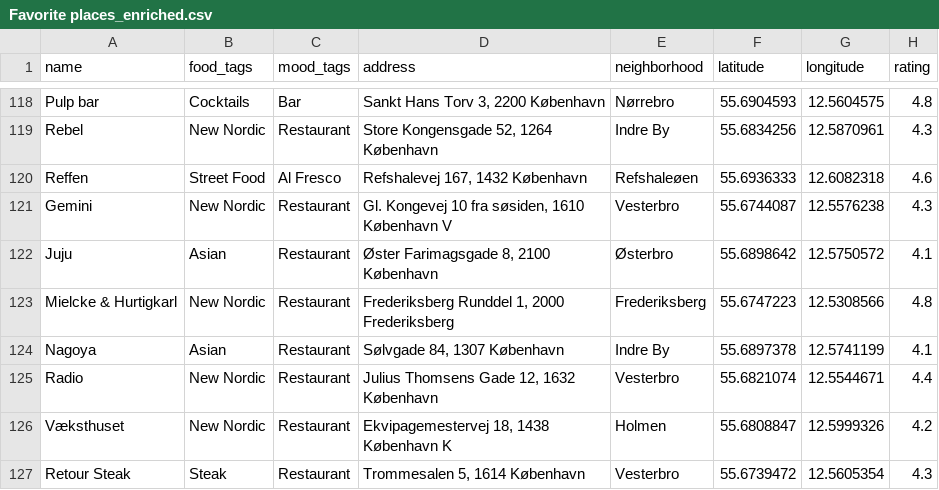
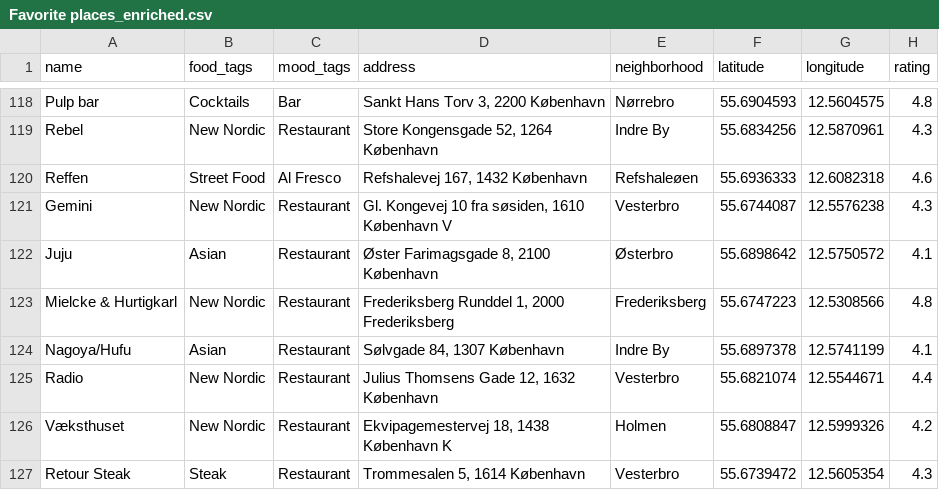
Before and after one commit to Hannazzzzz/cph-food-files-v0.1, a CSV file: Favorite places_enriched.csv, drawn as a sheet; only a part is shown, gaps mark what is left out; the diff names each change by its address in the sheet, - before the commit and + after, or states it on an @@ line.

Commit message:
Hufu

```diff
--- a/Favorite places_enriched.csv
+++ b/Favorite places_enriched.csv
-A124 (name): Nagoya
+A124 (name): Nagoya/Hufu
```
